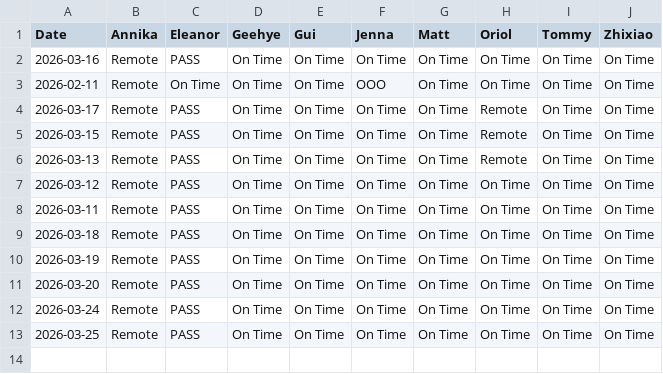
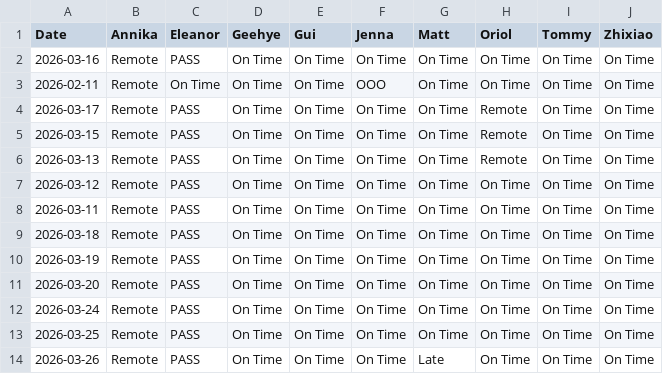
Before and after one commit to jeeshau/bolt-clock-in, a CSV file: data.csv, drawn as a sheet.

Commit message:
Log 2026-03-26

```diff
--- a/data.csv
+++ b/data.csv
@@ -13 +13,2 @@ Date,Annika,Eleanor,Geehye,Gui,Jenna,Matt,Oriol,Tommy,Zhixiao
 2026-03-25,Remote,PASS,On Time,On Time,On Time,On Time,On Time,On Time,On Time
+2026-03-26,Remote,PASS,On Time,On Time,On Time,Late,On Time,On Time,On Time
```
